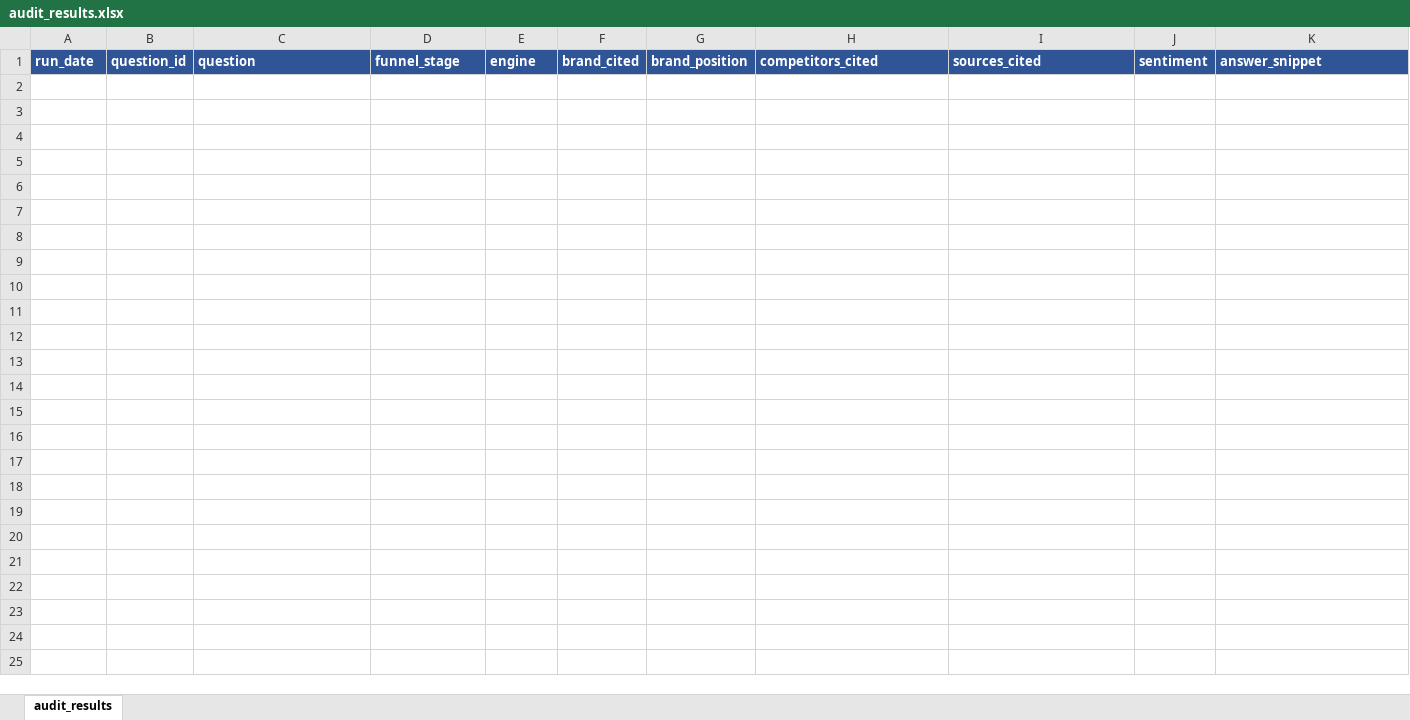
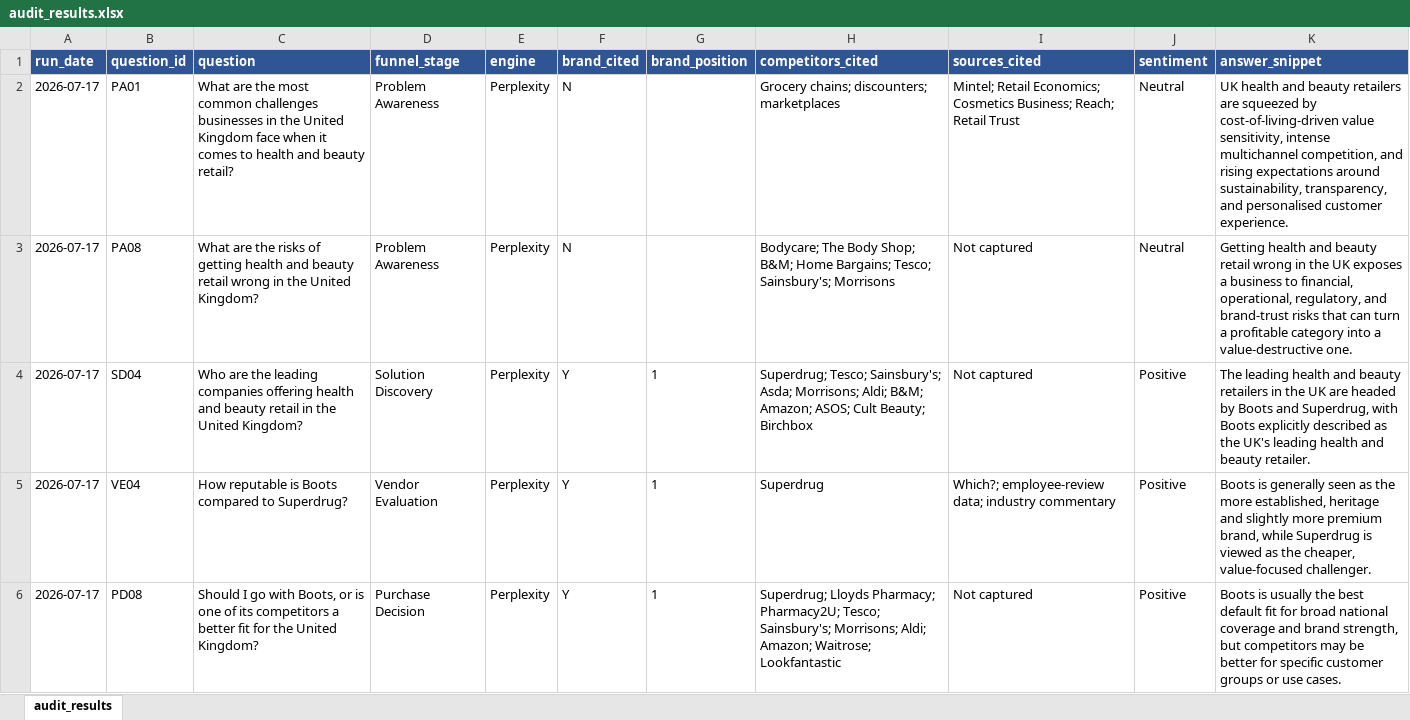
Before and after one commit to rangoorajan-rgb/SignalScope-AI, an Excel workbook: audits/boots-uk-health-beauty/audit_results.xlsx, sheet audit_results, drawn as a sheet; values as stored, in another font and other column widths than the file's, no borders; the diff names each change by its address in the sheet, - before the commit and + after, or states it on an @@ line.

Commit message:
Populate manual validation audit results

```diff
--- a/audits/boots-uk-health-beauty/audit_results.xlsx (sheet audit_results)
+++ b/audits/boots-uk-health-beauty/audit_results.xlsx (sheet audit_results)
+row 2: 2026-07-17 | PA01 | What are the most common challenges businesses in the United Kingdom face when it comes to health and beauty retail? | Problem Awareness | Perplexity | N |  | Grocery chains; discounters; marketplaces | Mintel; Retail Economics; Cosmetics Business; Reach; Retail Trust | Neutral | UK health and beauty retailers are squeezed by cost-of-living-driven value sensitivity, intense multichannel competition, and rising expectations around sustainability, transparency, and personalised customer experience.
+row 3: 2026-07-17 | PA08 | What are the risks of getting health and beauty retail wrong in the United Kingdom? | Problem Awareness | Perplexity | N |  | Bodycare; The Body Shop; B&M; Home Bargains; Tesco; Sainsbury's; Morrisons | Not captured | Neutral | Getting health and beauty retail wrong in the UK exposes a business to financial, operational, regulatory, and brand-trust risks that can turn a profitable category into a value-destructive one.
+row 4: 2026-07-17 | SD04 | Who are the leading companies offering health and beauty retail in the United Kingdom? | Solution Discovery | Perplexity | Y | 1 | Superdrug; Tesco; Sainsbury's; Asda; Morrisons; Aldi; B&M; Amazon; ASOS; Cult Beauty; Birchbox | Not captured | Positive | The leading health and beauty retailers in the UK are headed by Boots and Superdrug, with Boots explicitly described as the UK's leading health and beauty retailer.
+row 5: 2026-07-17 | VE04 | How reputable is Boots compared to Superdrug? | Vendor Evaluation | Perplexity | Y | 1 | Superdrug | Which?; employee-review data; industry commentary | Positive | Boots is generally seen as the more established, heritage and slightly more premium brand, while Superdrug is viewed as the cheaper, value-focused challenger.
+row 6: 2026-07-17 | PD08 | Should I go with Boots, or is one of its competitors a better fit for the United Kingdom? | Purchase Decision | Perplexity | Y | 1 | Superdrug; Lloyds Pharmacy; Pharmacy2U; Tesco; Sainsbury's; Morrisons; Aldi; Amazon; Waitrose; Lookfantastic | Not captured | Positive | Boots is usually the best default fit for broad national coverage and brand strength, but competitors may be better for specific customer groups or use cases.
```
Also changed, not shown: 1 other file.
